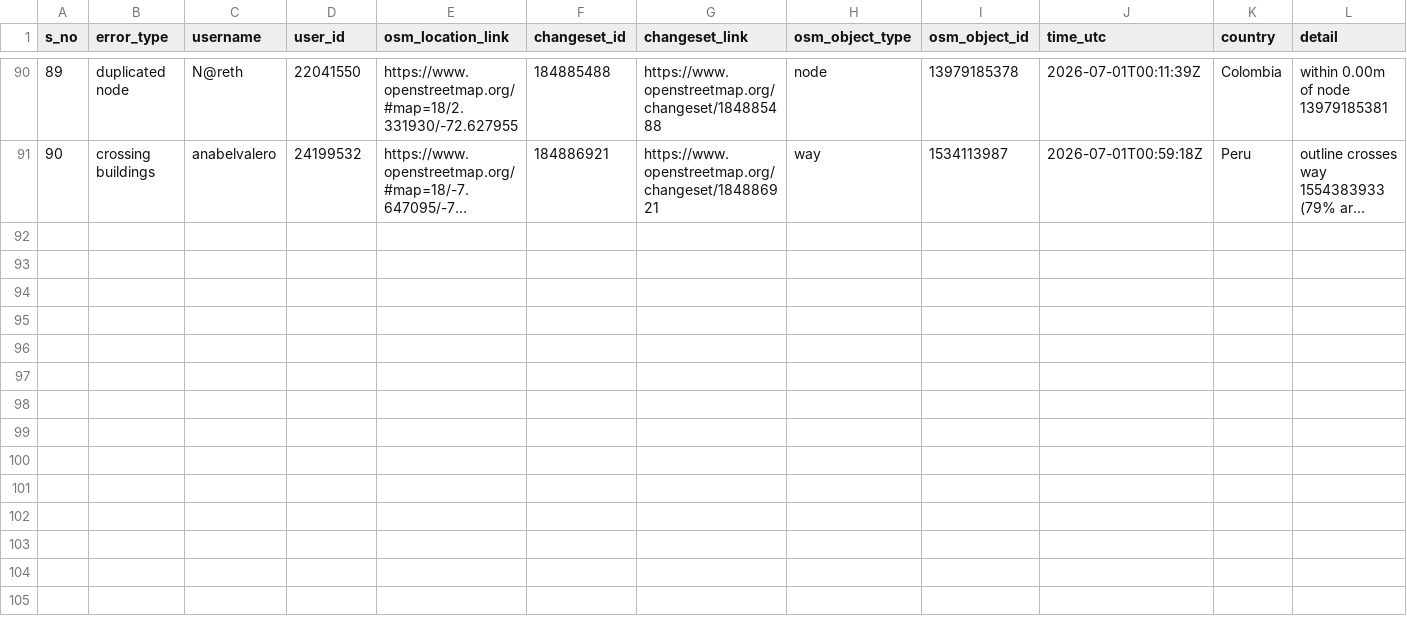
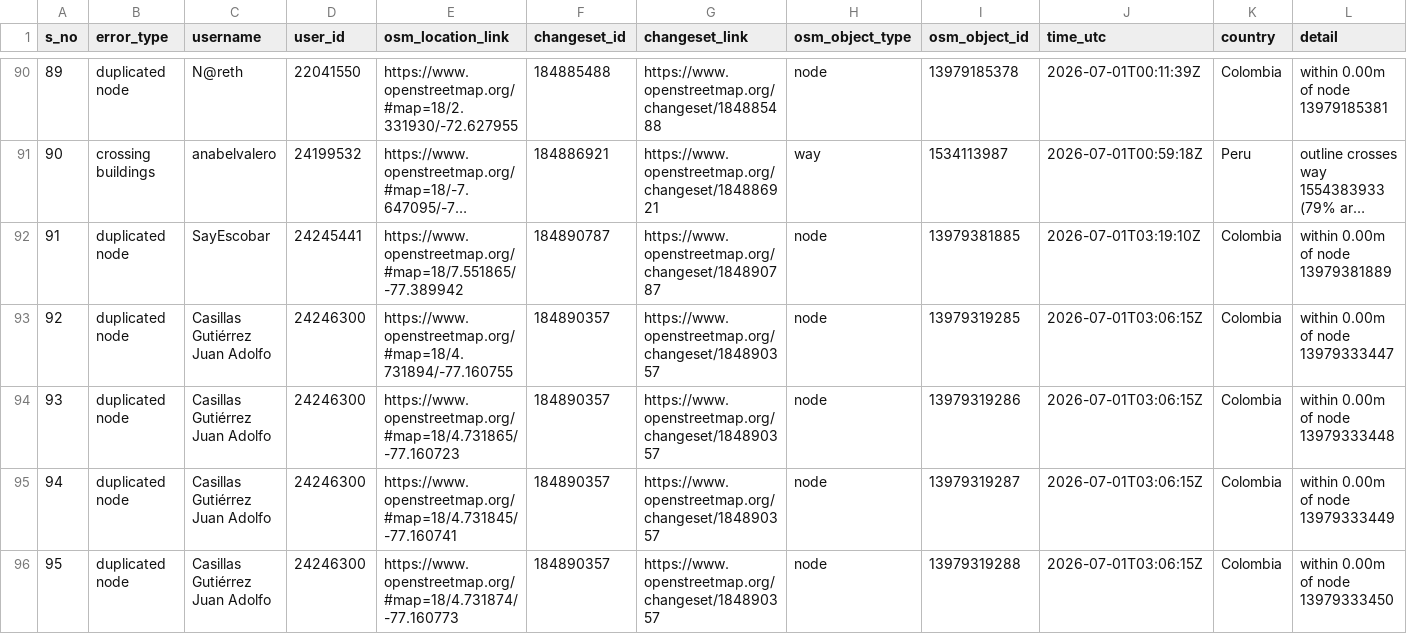
Before and after one commit to KingVik-Planet/OSM_QC_tomtomcares, a CSV file: data/quality_check_1.csv, drawn as a sheet; only a part is shown, gaps mark what is left out; long unchanged cells end in …; rows hold the shown columns only; the diff names each change by its address in the sheet, - before the commit and + after, or states it on an @@ line.

```diff
--- a/data/quality_check_1.csv
+++ b/data/quality_check_1.csv
+row 92: 91 | duplicated node | SayEscobar | 24245441 | https://www.openstreetmap.org/#map=18/7.551865/-77.389942 | 184890787 | https://www.openstreetmap.org/changeset/184890787 | node | 13979381885 | 2026-07-01T03:19:10Z | Colombia | within 0.00m of node 13979381889
+row 93: 92 | duplicated node | Casillas Gutiérrez Juan Adolfo | 24246300 | https://www.openstreetmap.org/#map=18/4.731894/-77.160755 | 184890357 | https://www.openstreetmap.org/changeset/184890357 | node | 13979319285 | 2026-07-01T03:06:15Z | Colombia | within 0.00m of node 13979333447
+row 94: 93 | duplicated node | Casillas Gutiérrez Juan Adolfo | 24246300 | https://www.openstreetmap.org/#map=18/4.731865/-77.160723 | 184890357 | https://www.openstreetmap.org/changeset/184890357 | node | 13979319286 | 2026-07-01T03:06:15Z | Colombia | within 0.00m of node 13979333448
+row 95: 94 | duplicated node | Casillas Gutiérrez Juan Adolfo | 24246300 | https://www.openstreetmap.org/#map=18/4.731845/-77.160741 | 184890357 | https://www.openstreetmap.org/changeset/184890357 | node | 13979319287 | 2026-07-01T03:06:15Z | Colombia | within 0.00m of node 13979333449
+row 96: 95 | duplicated node | Casillas Gutiérrez Juan Adolfo | 24246300 | https://www.openstreetmap.org/#map=18/4.731874/-77.160773 | 184890357 | https://www.openstreetmap.org/changeset/184890357 | node | 13979319288 | 2026-07-01T03:06:15Z | Colombia | within 0.00m of node 13979333450
```
Also changed, not shown: 2 other files.
